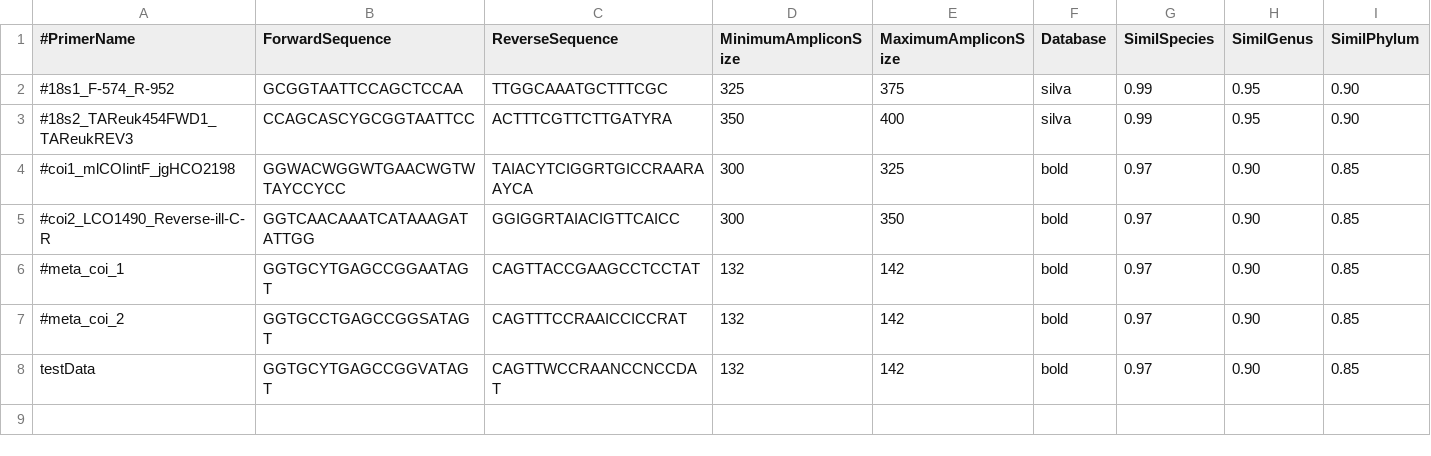
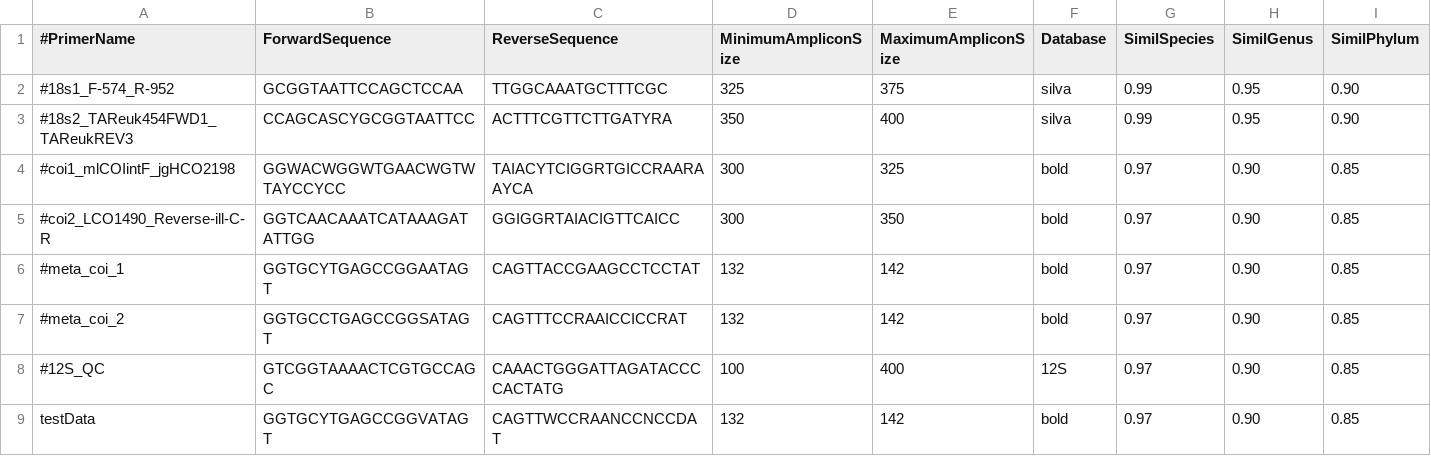
Before and after one commit to enormandeau/barque, a CSV file: 02_info/primers.csv, drawn as a sheet; the diff names each change by its address in the sheet, - before the commit and + after, or states it on an @@ line.

Commit message:
Add 12S_QC primer pair info

```diff
--- a/02_info/primers.csv
+++ b/02_info/primers.csv
+row 8: #12S_QC | GTCGGTAAAACTCGTGCCAGC | CAAACTGGGATTAGATACCCCACTATG | 100 | 400 | 12S | 0.97 | 0.90 | 0.85
```
